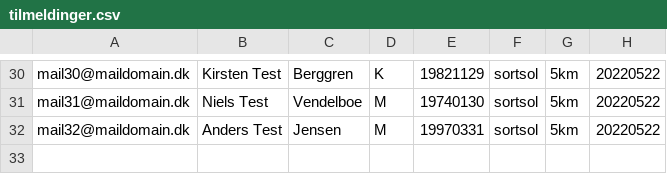
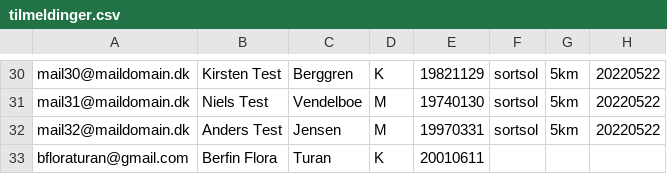
Before and after one commit to Berfin20/03_db, a CSV file: src/main/resources/tilmeldinger.csv, drawn as a sheet; only a part is shown, gaps mark what is left out; the diff names each change by its address in the sheet, - before the commit and + after, or states it on an @@ line.

```diff
--- a/src/main/resources/tilmeldinger.csv
+++ b/src/main/resources/tilmeldinger.csv
+row 33: bfloraturan@gmail.com | Berfin Flora | Turan | K | 20010611
```
Also changed, not shown: 1 other file.
